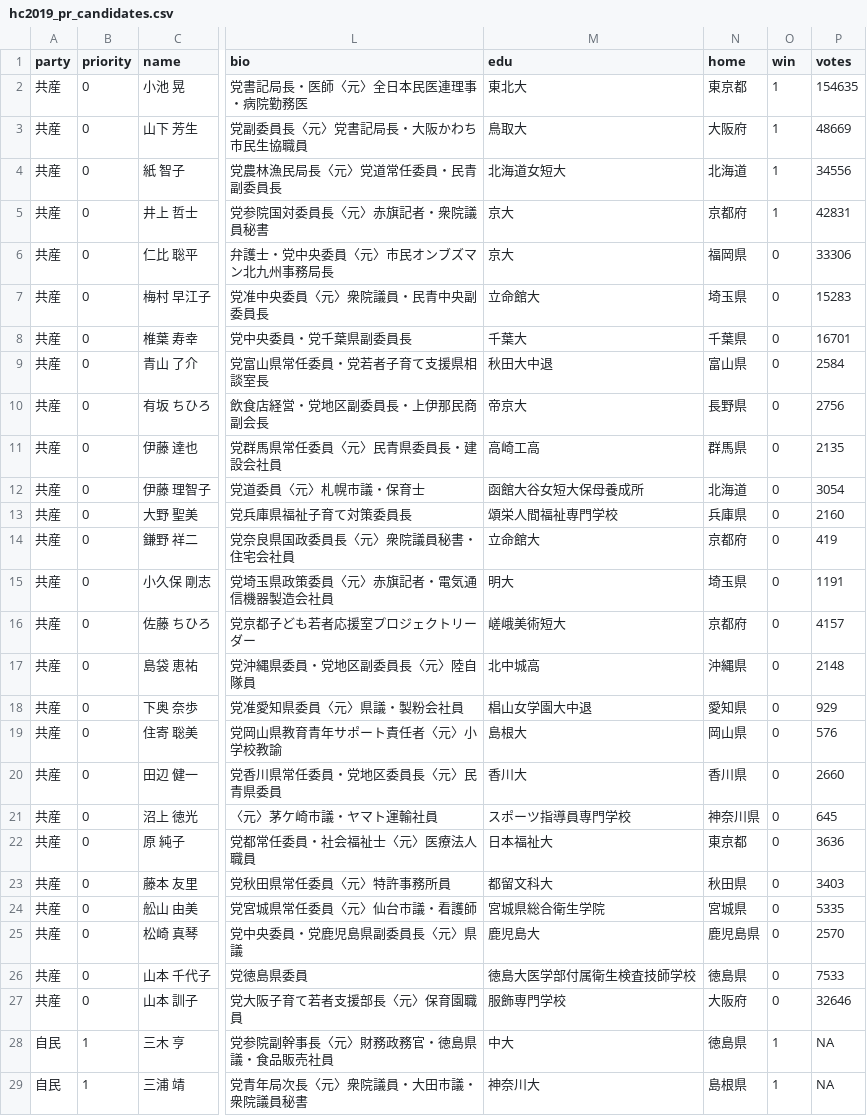
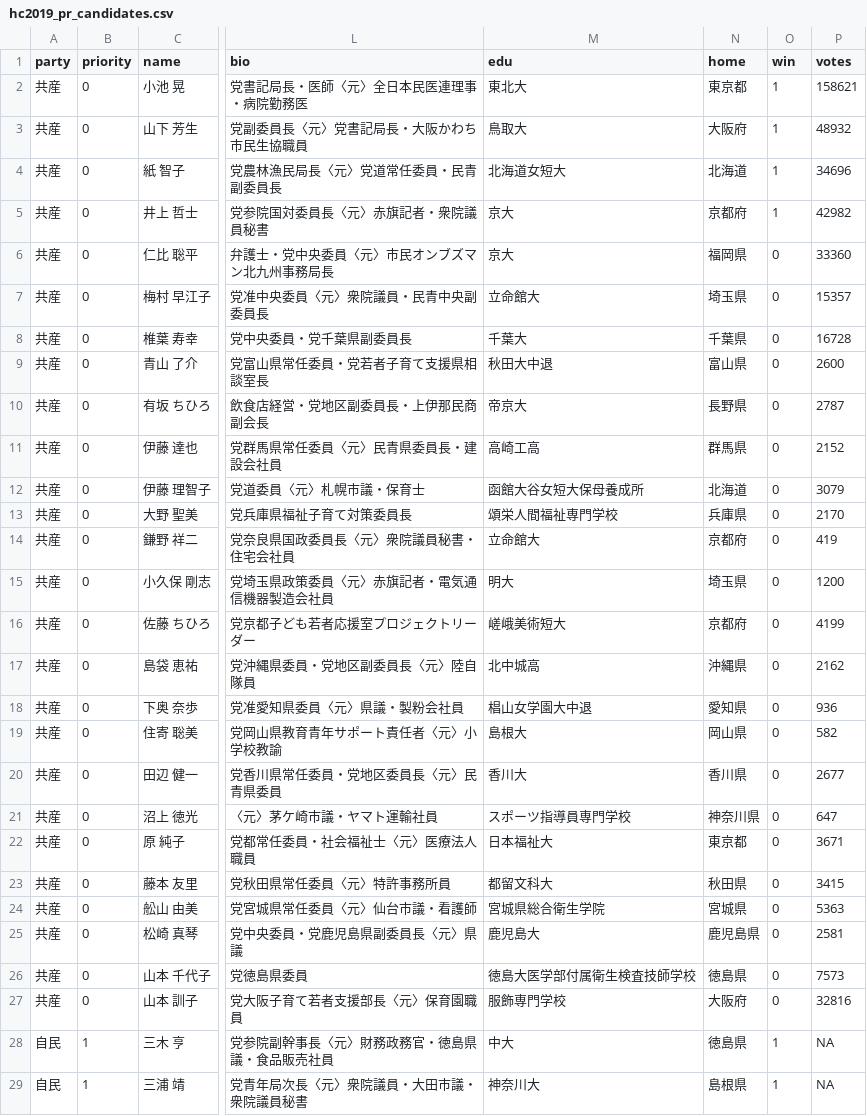
Before and after one commit to yukiyanai/yukiyanai.github.io, a CSV file: jp/resources/data/hc2019_pr_candidates.csv, drawn as a sheet; only a part is shown, gaps mark what is left out; the diff covers the shown part only; the diff names each change by its address in the sheet, - before the commit and + after, or states it on an @@ line.

```diff
--- a/jp/resources/data/hc2019_pr_candidates.csv
+++ b/jp/resources/data/hc2019_pr_candidates.csv
-P2 (votes): 154635
+P2 (votes): 158621
-P3 (votes): 48669
+P3 (votes): 48932
-P4 (votes): 34556
+P4 (votes): 34696
-P5 (votes): 42831
+P5 (votes): 42982
-P6 (votes): 33306
+P6 (votes): 33360
-P7 (votes): 15283
+P7 (votes): 15357
-P8 (votes): 16701
+P8 (votes): 16728
-P9 (votes): 2584
+P9 (votes): 2600
-P10 (votes): 2756
+P10 (votes): 2787
-P11 (votes): 2135
+P11 (votes): 2152
-P12 (votes): 3054
+P12 (votes): 3079
-P13 (votes): 2160
+P13 (votes): 2170
-P15 (votes): 1191
+P15 (votes): 1200
-P16 (votes): 4157
+P16 (votes): 4199
-P17 (votes): 2148
+P17 (votes): 2162
-P18 (votes): 929
+P18 (votes): 936
-P19 (votes): 576
+P19 (votes): 582
-P20 (votes): 2660
+P20 (votes): 2677
-P21 (votes): 645
+P21 (votes): 647
-P22 (votes): 3636
+P22 (votes): 3671
-P23 (votes): 3403
+P23 (votes): 3415
-P24 (votes): 5335
+P24 (votes): 5363
-P25 (votes): 2570
+P25 (votes): 2581
-P26 (votes): 7533
+P26 (votes): 7573
-P27 (votes): 32646
+P27 (votes): 32816
```
Also changed, not shown: 124 edited cells elsewhere in this file, jp/resources/data/hc2019_pr_parties.csv, 2 other files.
